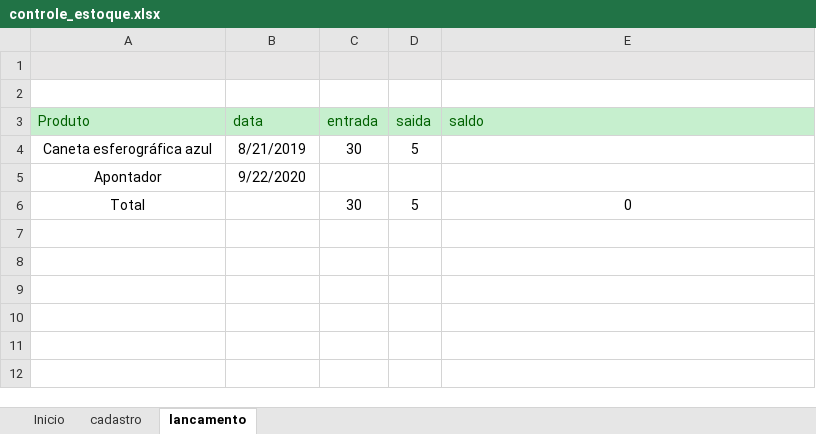
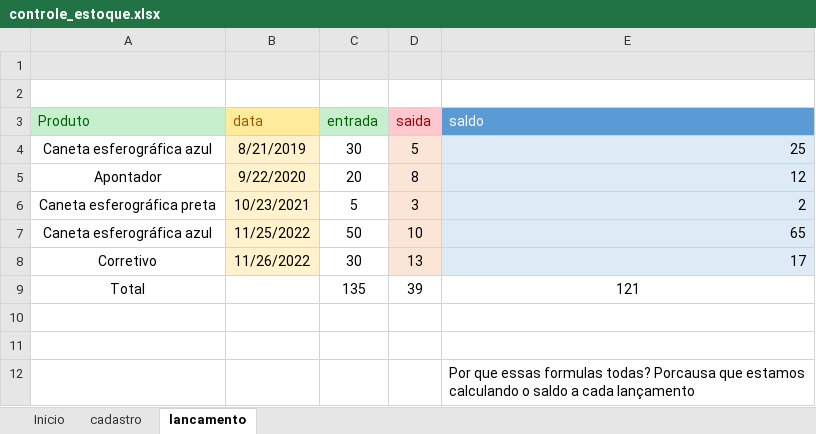
Before and after one commit to neto-works/projetos_excel, an Excel workbook: controle_estoque/controle_estoque.xlsx, sheet lancamento, drawn as a sheet; values as stored, in another font and other column widths than the file's, no borders; charts and pictures and table styles not drawn; addresses are those after the commit; the diff names each change by its address in the sheet, - before the commit and + after, or states it on an @@ line.

Commit message:
dev: colocado dados e feito grafico exemplo

```diff
--- a/controle_estoque/controle_estoque.xlsx (sheet lancamento)
+++ b/controle_estoque/controle_estoque.xlsx (sheet lancamento)
@@ B3 fill: #C6EFCE → #FFEB9C, text colour: #006100 → #9C5700 @@
@@ D3 fill: #C6EFCE → #FFC7CE, text colour: #006100 → #9C0006 @@
@@ E3 fill: #C6EFCE → #5B9BD5, text colour: #006100 → #FFFFFF @@
-B4:B5 fill: none
+B4:B5 fill: #FFF2CC
-D4:D5 fill: none
+D4:D5 fill: #FBE5D6
-E4 (saldo): (empty)
+E4 (saldo): 25
-E4:E5 fill: none
+E4:E5 fill: #DEEBF7
-C5 (entrada): (empty)
+C5 (entrada): 20
-D5 (saida): (empty)
+D5 (saida): 8
-E5 (saldo): (empty)
+E5 (saldo): 12
+row 6: Caneta esferográfica preta | 10/23/2021 | 5 | 3 | 2
+row 7: Caneta esferográfica azul | 11/25/2022 | 50 | 10 | 65
+row 8: Corretivo | 11/26/2022 | 30 | 13 | 17
+row 9: Total |  | 135 | 39 | 121
-row 10: Total |  | 30 | 5 | 0
+row 10: (empty)
+row 11: (empty)
+row 12:  |  |  |  | Por que essas formulas todas? Porcausa que estamos calculando o saldo a cada lançamento
```
Also changed, not shown: sheet cadastro, formulas that keep their value, charts or pictures.
